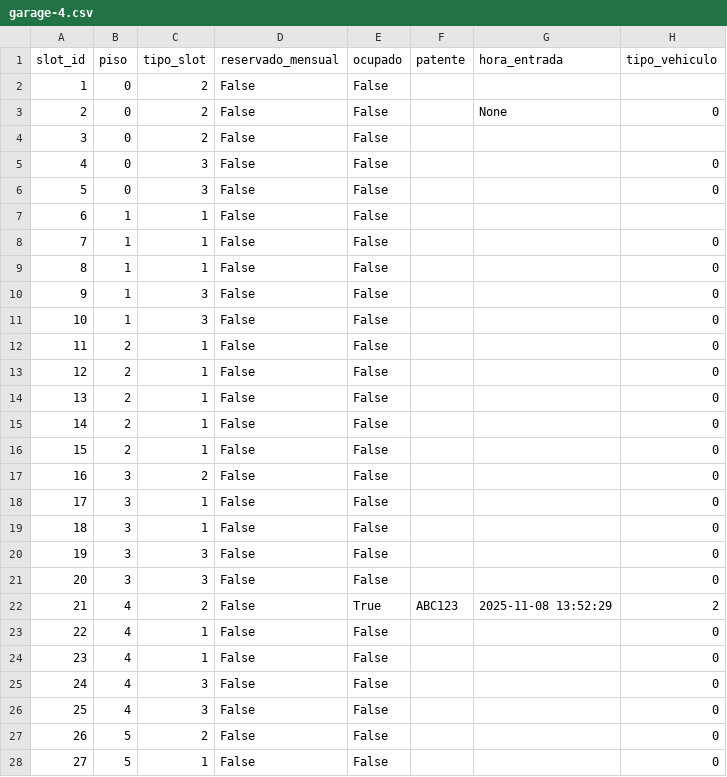
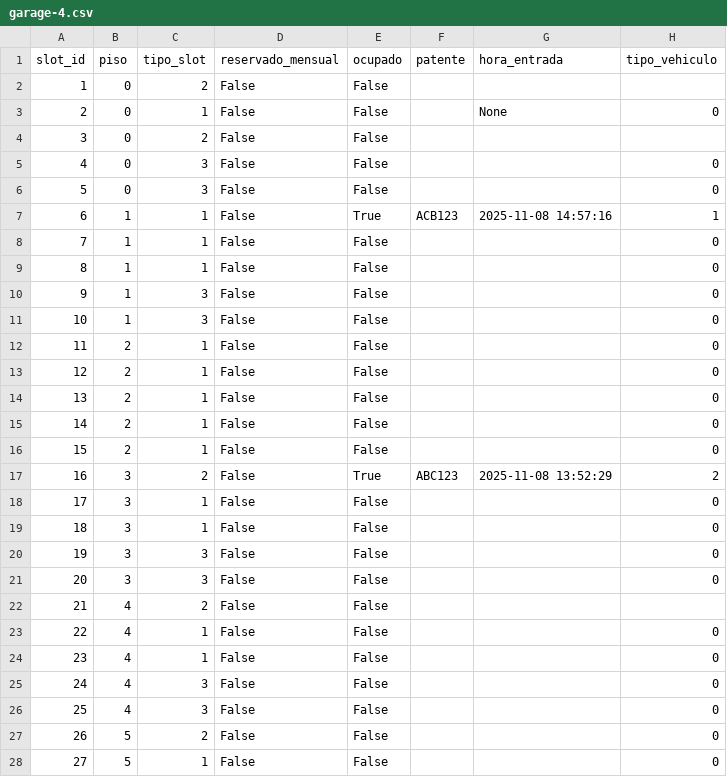
Before and after one commit to iairkap/programacion1, a CSV file: files/garage-4.csv, drawn as a sheet; only a part is shown.

Commit message:
merge fix actualizar slots, mover vehiculo

```diff
--- a/files/garage-4.csv
+++ b/files/garage-4.csv
@@ -2,3 +2,3 @@ slot_id,piso,tipo_slot,reservado_mensual,ocupado,patente,hora_entrada,tipo_vehic
 1,0,2,False,False,,,
-2,0,2,False,False,,None,0
+2,0,1,False,False,,None,0
 3,0,2,False,False,,,
@@ -6,3 +6,3 @@ slot_id,piso,tipo_slot,reservado_mensual,ocupado,patente,hora_entrada,tipo_vehic
 5,0,3,False,False,,,0
-6,1,1,False,False,,,
+6,1,1,False,True,ACB123,2025-11-08 14:57:16,1
 7,1,1,False,False,,,0
@@ -16,3 +16,3 @@ slot_id,piso,tipo_slot,reservado_mensual,ocupado,patente,hora_entrada,tipo_vehic
 15,2,1,False,False,,,0
-16,3,2,False,False,,,0
+16,3,2,False,True,ABC123,2025-11-08 13:52:29,2
 17,3,1,False,False,,,0
@@ -21,3 +21,3 @@ slot_id,piso,tipo_slot,reservado_mensual,ocupado,patente,hora_entrada,tipo_vehic
 20,3,3,False,False,,,0
-21,4,2,False,True,ABC123,2025-11-08 13:52:29,2
+21,4,2,False,False,,,
 22,4,1,False,False,,,0
```
